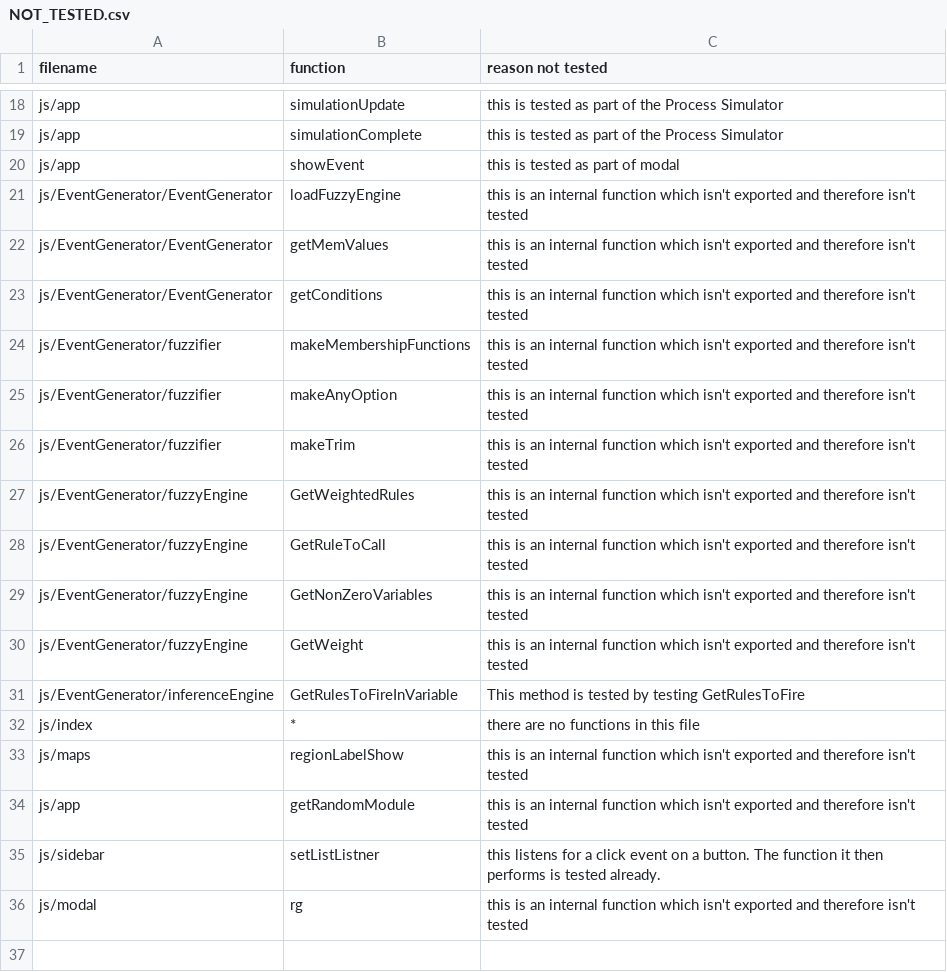
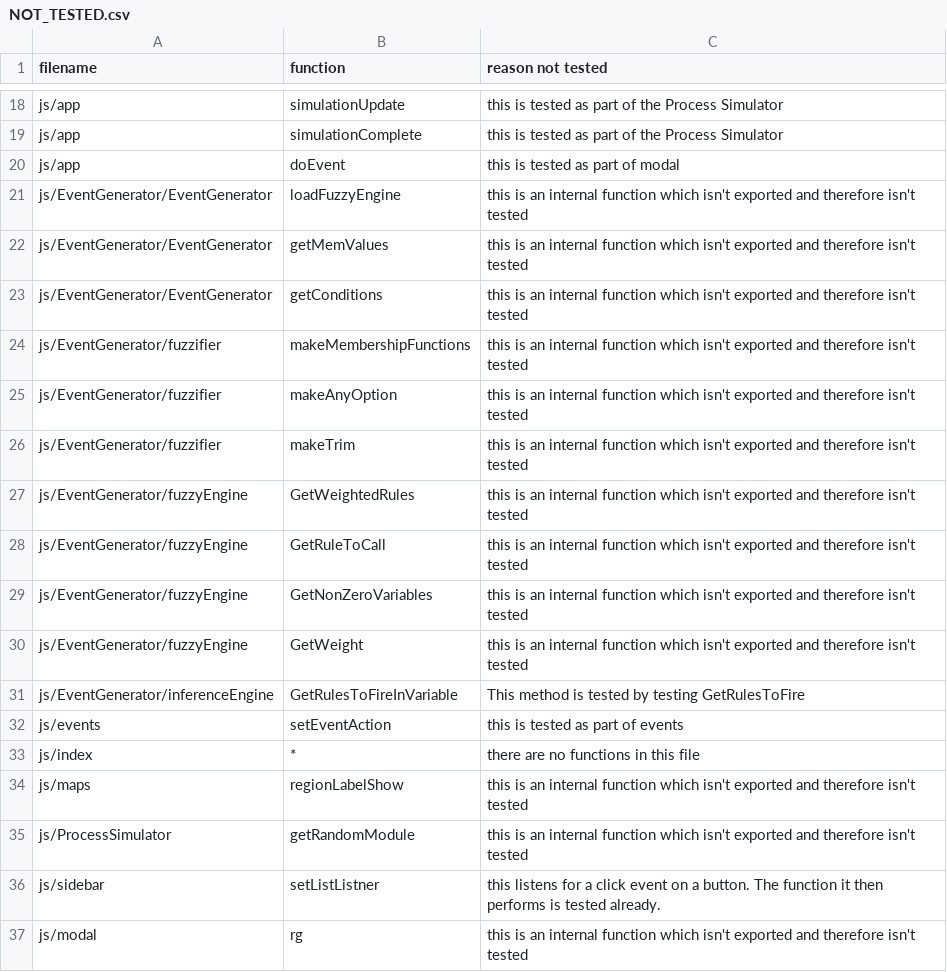
Before and after one commit to minuteman3/cs4098-game, a CSV file: NOT_TESTED.csv, drawn as a sheet; only a part is shown, gaps mark what is left out.

```diff
--- a/NOT_TESTED.csv
+++ b/NOT_TESTED.csv
@@ -19,3 +19,3 @@ js/app,simulationUpdate,this is tested as part of the Process Simulator
 js/app,simulationComplete,this is tested as part of the Process Simulator
-js/app, showEvent, this is tested as part of modal
+js/app, doEvent, this is tested as part of modal
 js/EventGenerator/EventGenerator,loadFuzzyEngine,this is an internal function which isn't exported and therefore isn't tested
@@ -31,5 +31,6 @@ js/EventGenerator/fuzzyEngine,GetWeight,this is an internal function which isn't
 js/EventGenerator/inferenceEngine,GetRulesToFireInVariable,This method is tested by testing GetRulesToFire
+js/events, setEventAction, this is tested as part of events
 js/index,*,there are no functions in this file
 js/maps,regionLabelShow,this is an internal function which isn't exported and therefore isn't tested
-js/app,getRandomModule,this is an internal function which isn't exported and therefore isn't tested
+js/ProcessSimulator,getRandomModule,this is an internal function which isn't exported and therefore isn't tested
 js/sidebar,setListListner,this listens for a click event on a button. The function it then performs is tested already.
```
Also changed, not shown: 2 other files.
